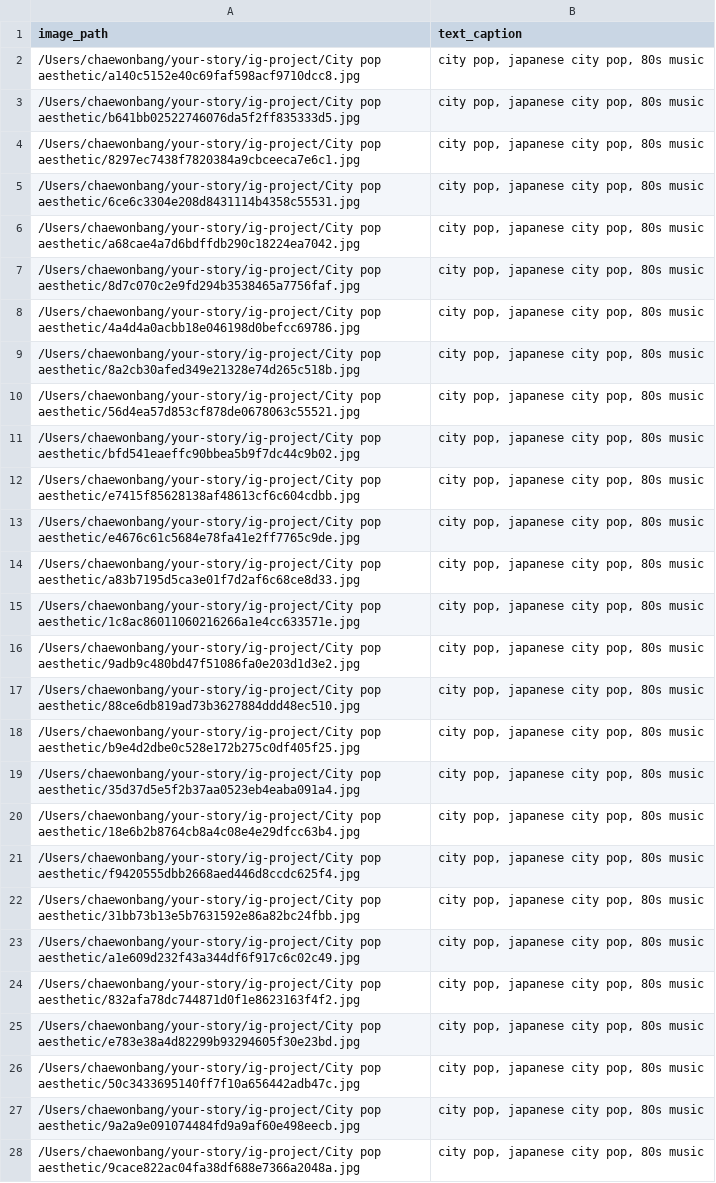
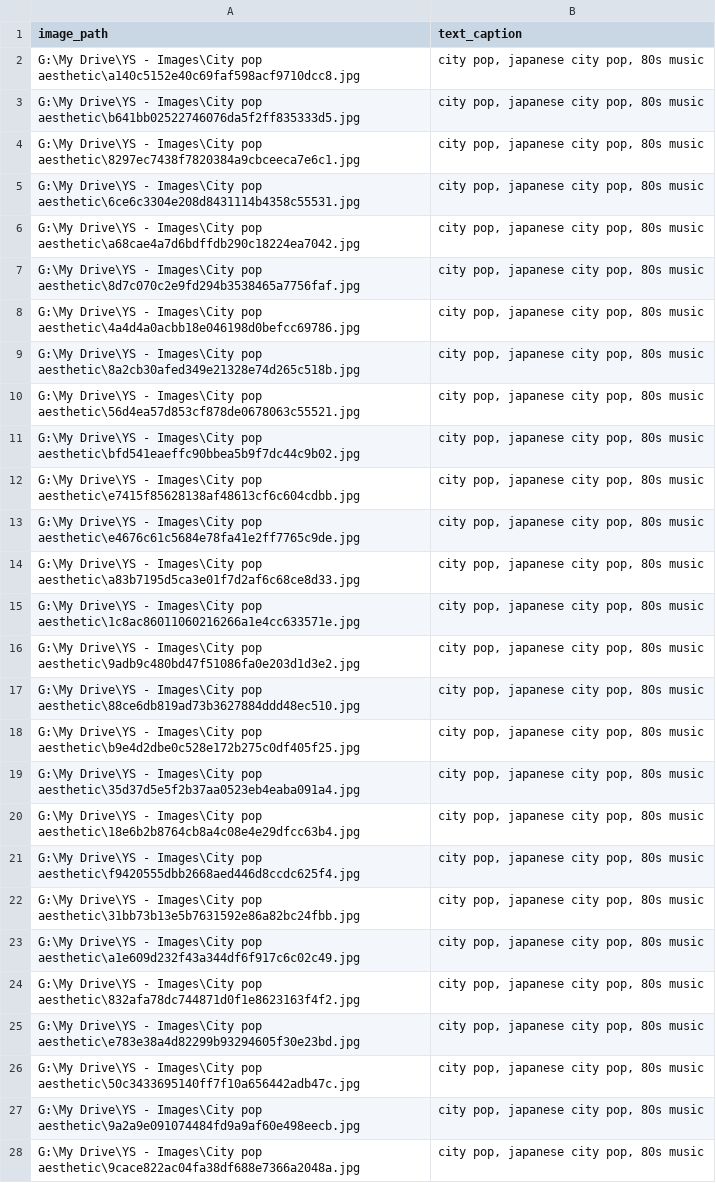
Before and after one commit to ryanchen2134/ig-project, a CSV file: csv files/citypop.csv, drawn as a sheet; only a part is shown; the diff covers the shown part only; the diff names each change by its address in the sheet, - before the commit and + after, or states it on an @@ line.

Commit message:
Abondoning kinda, moving to new branch for image decoder

```diff
--- a/csv files/citypop.csv
+++ b/csv files/citypop.csv
-A2 (image_path): /Users/chaewonbang/your-story/ig-project/City pop aesthetic/a140c5152e40c69faf598acf9710dcc8.jpg
+A2 (image_path): G:\My Drive\YS - Images\City pop aesthetic\a140c5152e40c69faf598acf9710dcc8.jpg
-A3 (image_path): /Users/chaewonbang/your-story/ig-project/City pop aesthetic/b641bb02522746076da5f2ff835333d5.jpg
+A3 (image_path): G:\My Drive\YS - Images\City pop aesthetic\b641bb02522746076da5f2ff835333d5.jpg
-A4 (image_path): /Users/chaewonbang/your-story/ig-project/City pop aesthetic/8297ec7438f7820384a9cbceeca7e6c1.jpg
+A4 (image_path): G:\My Drive\YS - Images\City pop aesthetic\8297ec7438f7820384a9cbceeca7e6c1.jpg
-A5 (image_path): /Users/chaewonbang/your-story/ig-project/City pop aesthetic/6ce6c3304e208d8431114b4358c55531.jpg
+A5 (image_path): G:\My Drive\YS - Images\City pop aesthetic\6ce6c3304e208d8431114b4358c55531.jpg
-A6 (image_path): /Users/chaewonbang/your-story/ig-project/City pop aesthetic/a68cae4a7d6bdffdb290c18224ea7042.jpg
+A6 (image_path): G:\My Drive\YS - Images\City pop aesthetic\a68cae4a7d6bdffdb290c18224ea7042.jpg
-A7 (image_path): /Users/chaewonbang/your-story/ig-project/City pop aesthetic/8d7c070c2e9fd294b3538465a7756faf.jpg
+A7 (image_path): G:\My Drive\YS - Images\City pop aesthetic\8d7c070c2e9fd294b3538465a7756faf.jpg
-A8 (image_path): /Users/chaewonbang/your-story/ig-project/City pop aesthetic/4a4d4a0acbb18e046198d0befcc69786.jpg
+A8 (image_path): G:\My Drive\YS - Images\City pop aesthetic\4a4d4a0acbb18e046198d0befcc69786.jpg
-A9 (image_path): /Users/chaewonbang/your-story/ig-project/City pop aesthetic/8a2cb30afed349e21328e74d265c518b.jpg
+A9 (image_path): G:\My Drive\YS - Images\City pop aesthetic\8a2cb30afed349e21328e74d265c518b.jpg
-A10 (image_path): /Users/chaewonbang/your-story/ig-project/City pop aesthetic/56d4ea57d853cf878de0678063c55521.jpg
+A10 (image_path): G:\My Drive\YS - Images\City pop aesthetic\56d4ea57d853cf878de0678063c55521.jpg
-A11 (image_path): /Users/chaewonbang/your-story/ig-project/City pop aesthetic/bfd541eaeffc90bbea5b9f7dc44c9b02.jpg
+A11 (image_path): G:\My Drive\YS - Images\City pop aesthetic\bfd541eaeffc90bbea5b9f7dc44c9b02.jpg
-A12 (image_path): /Users/chaewonbang/your-story/ig-project/City pop aesthetic/e7415f85628138af48613cf6c604cdbb.jpg
+A12 (image_path): G:\My Drive\YS - Images\City pop aesthetic\e7415f85628138af48613cf6c604cdbb.jpg
-A13 (image_path): /Users/chaewonbang/your-story/ig-project/City pop aesthetic/e4676c61c5684e78fa41e2ff7765c9de.jpg
+A13 (image_path): G:\My Drive\YS - Images\City pop aesthetic\e4676c61c5684e78fa41e2ff7765c9de.jpg
-A14 (image_path): /Users/chaewonbang/your-story/ig-project/City pop aesthetic/a83b7195d5ca3e01f7d2af6c68ce8d33.jpg
+A14 (image_path): G:\My Drive\YS - Images\City pop aesthetic\a83b7195d5ca3e01f7d2af6c68ce8d33.jpg
-A15 (image_path): /Users/chaewonbang/your-story/ig-project/City pop aesthetic/1c8ac86011060216266a1e4cc633571e.jpg
+A15 (image_path): G:\My Drive\YS - Images\City pop aesthetic\1c8ac86011060216266a1e4cc633571e.jpg
-A16 (image_path): /Users/chaewonbang/your-story/ig-project/City pop aesthetic/9adb9c480bd47f51086fa0e203d1d3e2.jpg
+A16 (image_path): G:\My Drive\YS - Images\City pop aesthetic\9adb9c480bd47f51086fa0e203d1d3e2.jpg
-A17 (image_path): /Users/chaewonbang/your-story/ig-project/City pop aesthetic/88ce6db819ad73b3627884ddd48ec510.jpg
+A17 (image_path): G:\My Drive\YS - Images\City pop aesthetic\88ce6db819ad73b3627884ddd48ec510.jpg
-A18 (image_path): /Users/chaewonbang/your-story/ig-project/City pop aesthetic/b9e4d2dbe0c528e172b275c0df405f25.jpg
+A18 (image_path): G:\My Drive\YS - Images\City pop aesthetic\b9e4d2dbe0c528e172b275c0df405f25.jpg
-A19 (image_path): /Users/chaewonbang/your-story/ig-project/City pop aesthetic/35d37d5e5f2b37aa0523eb4eaba091a4.jpg
+A19 (image_path): G:\My Drive\YS - Images\City pop aesthetic\35d37d5e5f2b37aa0523eb4eaba091a4.jpg
-A20 (image_path): /Users/chaewonbang/your-story/ig-project/City pop aesthetic/18e6b2b8764cb8a4c08e4e29dfcc63b4.jpg
+A20 (image_path): G:\My Drive\YS - Images\City pop aesthetic\18e6b2b8764cb8a4c08e4e29dfcc63b4.jpg
-A21 (image_path): /Users/chaewonbang/your-story/ig-project/City pop aesthetic/f9420555dbb2668aed446d8ccdc625f4.jpg
+A21 (image_path): G:\My Drive\YS - Images\City pop aesthetic\f9420555dbb2668aed446d8ccdc625f4.jpg
-A22 (image_path): /Users/chaewonbang/your-story/ig-project/City pop aesthetic/31bb73b13e5b7631592e86a82bc24fbb.jpg
+A22 (image_path): G:\My Drive\YS - Images\City pop aesthetic\31bb73b13e5b7631592e86a82bc24fbb.jpg
-A23 (image_path): /Users/chaewonbang/your-story/ig-project/City pop aesthetic/a1e609d232f43a344df6f917c6c02c49.jpg
+A23 (image_path): G:\My Drive\YS - Images\City pop aesthetic\a1e609d232f43a344df6f917c6c02c49.jpg
-A24 (image_path): /Users/chaewonbang/your-story/ig-project/City pop aesthetic/832afa78dc744871d0f1e8623163f4f2.jpg
+A24 (image_path): G:\My Drive\YS - Images\City pop aesthetic\832afa78dc744871d0f1e8623163f4f2.jpg
-A25 (image_path): /Users/chaewonbang/your-story/ig-project/City pop aesthetic/e783e38a4d82299b93294605f30e23bd.jpg
+A25 (image_path): G:\My Drive\YS - Images\City pop aesthetic\e783e38a4d82299b93294605f30e23bd.jpg
-A26 (image_path): /Users/chaewonbang/your-story/ig-project/City pop aesthetic/50c3433695140ff7f10a656442adb47c.jpg
+A26 (image_path): G:\My Drive\YS - Images\City pop aesthetic\50c3433695140ff7f10a656442adb47c.jpg
-A27 (image_path): /Users/chaewonbang/your-story/ig-project/City pop aesthetic/9a2a9e091074484fd9a9af60e498eecb.jpg
+A27 (image_path): G:\My Drive\YS - Images\City pop aesthetic\9a2a9e091074484fd9a9af60e498eecb.jpg
-A28 (image_path): /Users/chaewonbang/your-story/ig-project/City pop aesthetic/9cace822ac04fa38df688e7366a2048a.jpg
+A28 (image_path): G:\My Drive\YS - Images\City pop aesthetic\9cace822ac04fa38df688e7366a2048a.jpg
```
Also changed, not shown: 127 edited cells elsewhere in this file, 3 other files.
